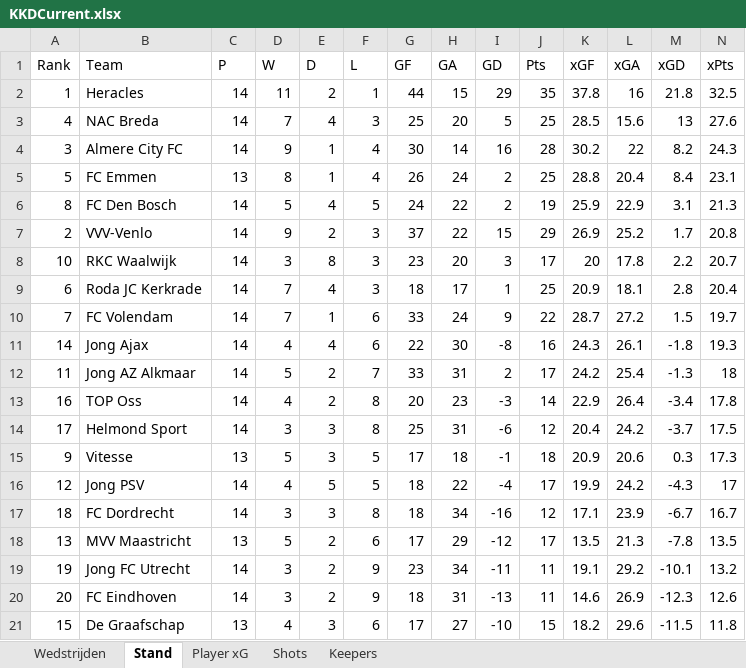
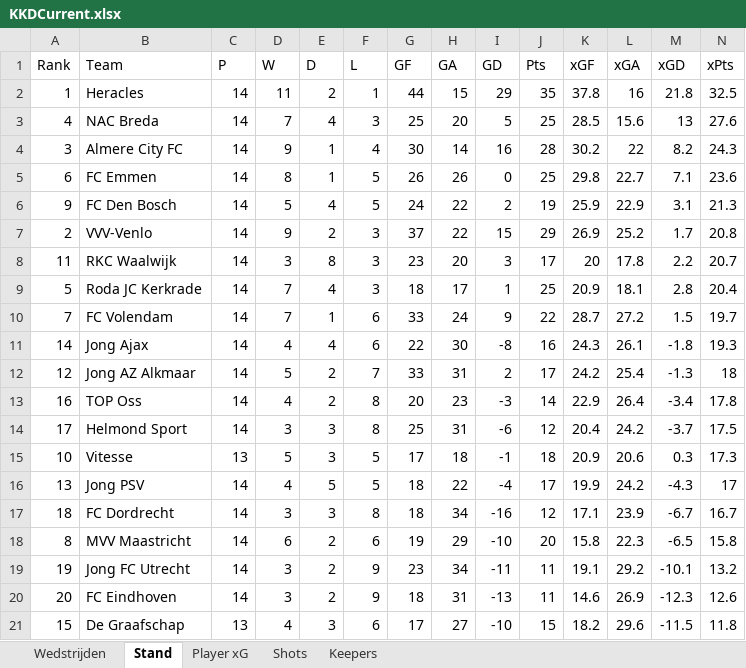
Before and after one commit to RobinKoetsier/plotrepo, an Excel workbook: data/KKDCurrent.xlsx, sheet Stand, drawn as a sheet; only a part is shown; values as stored, in another font and other column widths than the file's, no borders; removed rows and columns are numbered as before the commit, all else as after; rows hold the shown columns only; the diff names each change by its address in the sheet, - before the commit and + after, or states it on an @@ line.

```diff
--- a/data/KKDCurrent.xlsx (sheet Stand)
+++ b/data/KKDCurrent.xlsx (sheet Stand)
-row 5: 5 | FC Emmen | 13 | 8 | 1 | 4 | 26 | 24 | 2 | 25 | 28.8 | 20.4 | 8.4 | 23.1
+row 5: 6 | FC Emmen | 14 | 8 | 1 | 5 | 26 | 26 | 0 | 25 | 29.8 | 22.7 | 7.1 | 23.6
-A6 (Rank): 8
+A6 (Rank): 9
-A8 (Rank): 10
+A8 (Rank): 11
-A9 (Rank): 6
+A9 (Rank): 5
-A12 (Rank): 11
+A12 (Rank): 12
-A15 (Rank): 9
+A15 (Rank): 10
-A16 (Rank): 12
+A16 (Rank): 13
-row 18: 13 | MVV Maastricht | 13 | 5 | 2 | 6 | 17 | 29 | -12 | 17 | 13.5 | 21.3 | -7.8 | 13.5
+row 18: 8 | MVV Maastricht | 14 | 6 | 2 | 6 | 19 | 29 | -10 | 20 | 15.8 | 22.3 | -6.5 | 15.8
```
Also changed, not shown: sheet Shots, sheet Player xG, sheet Keepers, sheet Wedstrijden, 3 other files.
